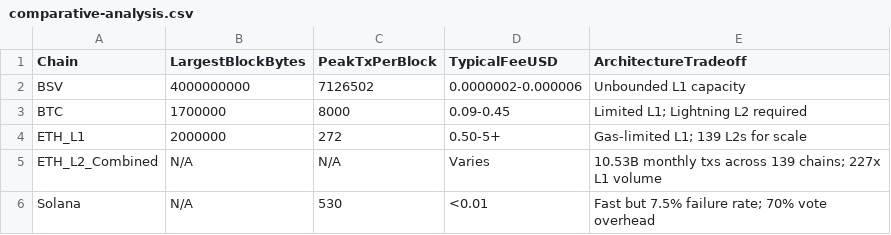
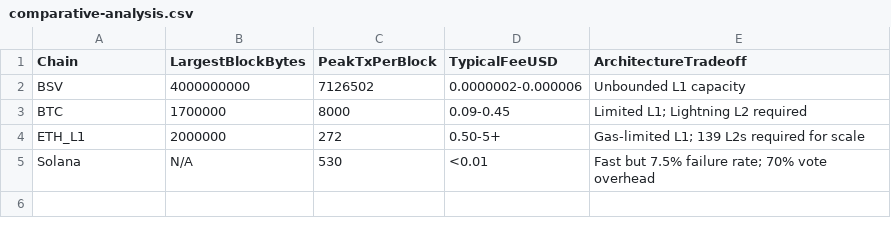
Before and after one commit to BitcoinSvGuide/bsv-blockchain-reports, a CSV file: data/comparative-analysis.csv, drawn as a sheet.

Commit message:
Update comparative-analysis.csv

```diff
--- a/data/comparative-analysis.csv
+++ b/data/comparative-analysis.csv
@@ -3,4 +3,3 @@ BSV,4000000000,7126502,0.0000002-0.000006,Unbounded L1 capacity
 BTC,1700000,8000,0.09-0.45,Limited L1; Lightning L2 required
-ETH_L1,2000000,272,0.50-5+,Gas-limited L1; 139 L2s for scale
-ETH_L2_Combined,N/A,N/A,Varies,10.53B monthly txs across 139 chains; 227x L1 volume
+ETH_L1,2000000,272,0.50-5+,Gas-limited L1; 139 L2s required for scale
 Solana,N/A,530,<0.01,Fast but 7.5% failure rate; 70% vote overhead
```
